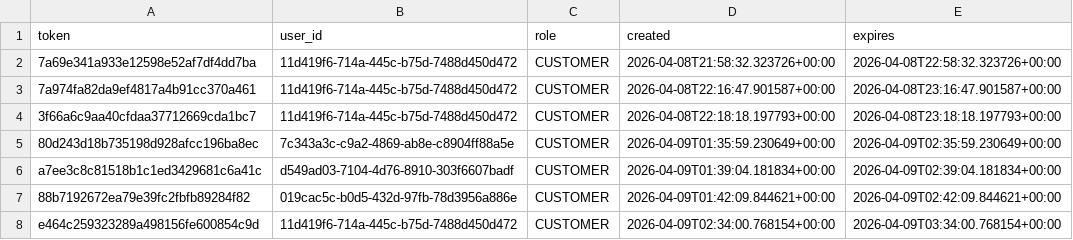
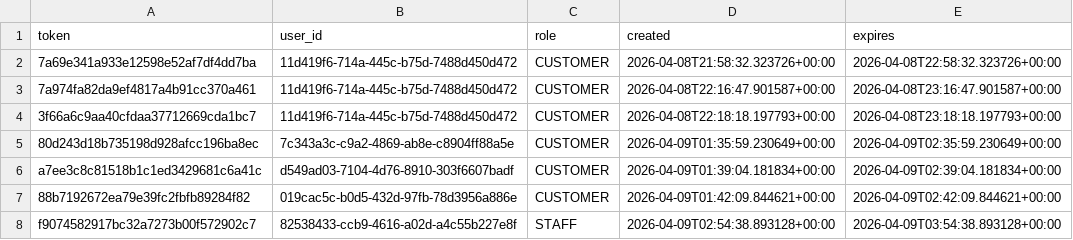
Before and after one commit to Badger-Tree/310_Group17FoodApp_GOATSQUAD, a CSV file: app/data/sessions.csv, drawn as a sheet; removed rows and columns are numbered as before the commit, all else as after; the diff names each change by its address in the sheet, - before the commit and + after, or states it on an @@ line.

```diff
--- a/app/data/sessions.csv
+++ b/app/data/sessions.csv
-row 8: e464c259323289a498156fe600854c9d | 11d419f6-714a-445c-b75d-7488d450d472 | CUSTOMER | 2026-04-09T02:34:00.768154+00:00 | 2026-04-09T03:34:00.768154+00:00
+row 8: f9074582917bc32a7273b00f572902c7 | 82538433-ccb9-4616-a02d-a4c55b227e8f | STAFF | 2026-04-09T02:54:38.893128+00:00 | 2026-04-09T03:54:38.893128+00:00
```
Also changed, not shown: app/data/cart.csv, app/data/track_food_items.csv, 2 other files.
